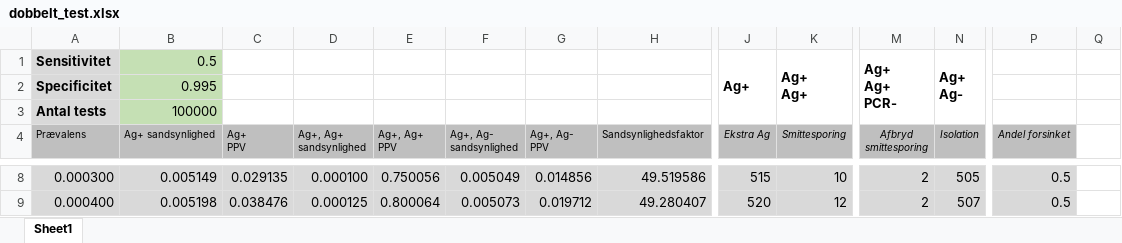
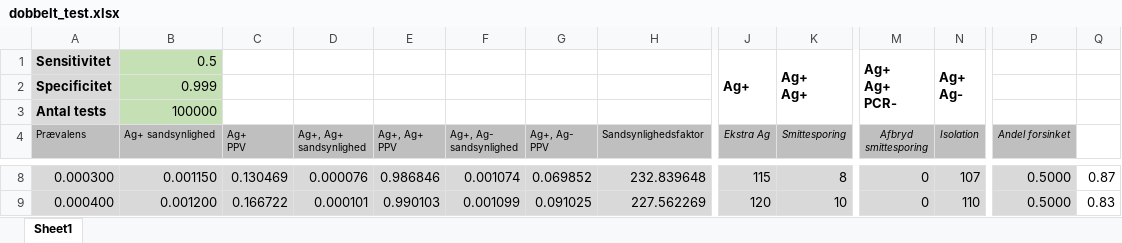
Before and after one commit to rasmuspedersen1992/rasmuspedersen1992.github.io, an Excel workbook: files/dobbelt_test.xlsx, sheet Sheet1, drawn as a sheet; only a part is shown, gaps mark what is left out; values as stored, in another font and other column widths than the file's, no borders; the diff covers the shown part only; the diff names each change by its address in the sheet, - before the commit and + after, or states it on an @@ line.

```diff
--- a/files/dobbelt_test.xlsx (sheet Sheet1)
+++ b/files/dobbelt_test.xlsx (sheet Sheet1)
-B2 (Ag+ sandsynlighed): 0.995
+B2 (Ag+ sandsynlighed): 0.999
-B8 (Ag+ sandsynlighed): 0.005149
+B8 (Ag+ sandsynlighed): 0.001150
-C8 (Ag+ PPV): 0.029135
+C8 (Ag+ PPV): 0.130469
-D8 (Ag+, Ag+ sandsynlighed): 0.000100
+D8 (Ag+, Ag+ sandsynlighed): 0.000076
-E8 (Ag+, Ag+ PPV): 0.750056
+E8 (Ag+, Ag+ PPV): 0.986846
-F8 (Ag+, Ag- sandsynlighed): 0.005049
+F8 (Ag+, Ag- sandsynlighed): 0.001074
-G8 (Ag+, Ag- PPV): 0.014856
+G8 (Ag+, Ag- PPV): 0.069852
-H8 (Sandsynlighedsfaktor): 49.519586
+H8 (Sandsynlighedsfaktor): 232.839648
-J8 (Ekstra Ag): 515
+J8 (Ekstra Ag): 115
-K8 (Smittesporing): 10
+K8 (Smittesporing): 8
-M8:M9 (Afbryd smittesporing): 2
+M8:M9 (Afbryd smittesporing): 0
-N8 (Isolation): 505
+N8 (Isolation): 107
-P8:P9 (Andel forsinket): 0.5
+P8:P9 (Andel forsinket): 0.5000
-Q8: (empty)
+Q8: 0.87
-B9 (Ag+ sandsynlighed): 0.005198
+B9 (Ag+ sandsynlighed): 0.001200
-C9 (Ag+ PPV): 0.038476
+C9 (Ag+ PPV): 0.166722
-D9 (Ag+, Ag+ sandsynlighed): 0.000125
+D9 (Ag+, Ag+ sandsynlighed): 0.000101
-E9 (Ag+, Ag+ PPV): 0.800064
+E9 (Ag+, Ag+ PPV): 0.990103
-F9 (Ag+, Ag- sandsynlighed): 0.005073
+F9 (Ag+, Ag- sandsynlighed): 0.001099
-G9 (Ag+, Ag- PPV): 0.019712
+G9 (Ag+, Ag- PPV): 0.091025
-H9 (Sandsynlighedsfaktor): 49.280407
+H9 (Sandsynlighedsfaktor): 227.562269
-J9 (Ekstra Ag): 520
+J9 (Ekstra Ag): 120
-K9 (Smittesporing): 12
+K9 (Smittesporing): 10
-N9 (Isolation): 507
+N9 (Isolation): 110
-Q9: (empty)
+Q9: 0.83
```
Also changed, not shown: 1216 edited cells elsewhere in this sheet, Interactive/HurtigTests/dobbelt_test.xlsx, 2 other files.
